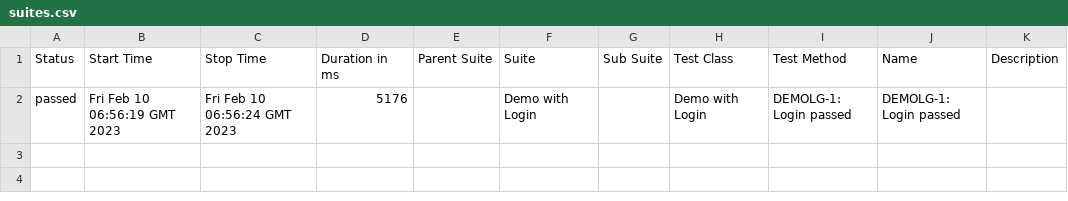
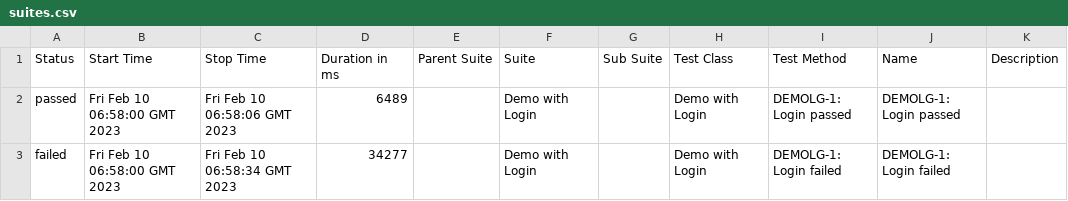
Before and after one commit to khoanhuynh-evizi/dashboard-demo, a CSV file: data/suites.csv, drawn as a sheet.

Commit message:
deploy: khoanhuynh-evizi/dashboard-demo@6bcf460ff4effd8918548fef37ca0ce45feecb6f

```diff
--- a/data/suites.csv
+++ b/data/suites.csv
@@ -1,2 +1,3 @@
 "Status","Start Time","Stop Time","Duration in ms","Parent Suite","Suite","Sub Suite","Test Class","Test Method","Name","Description"
-"passed","Fri Feb 10 06:56:19 GMT 2023","Fri Feb 10 06:56:24 GMT 2023","5176","","Demo with Login","","Demo with Login","DEMOLG-1: Login passed","DEMOLG-1: Login passed",""
+"passed","Fri Feb 10 06:58:00 GMT 2023","Fri Feb 10 06:58:06 GMT 2023","6489","","Demo with Login","","Demo with Login","DEMOLG-1: Login passed","DEMOLG-1: Login passed",""
+"failed","Fri Feb 10 06:58:00 GMT 2023","Fri Feb 10 06:58:34 GMT 2023","34277","","Demo with Login","","Demo with Login","DEMOLG-1: Login failed","DEMOLG-1: Login failed",""
```
Also changed, not shown: 30 other files.
